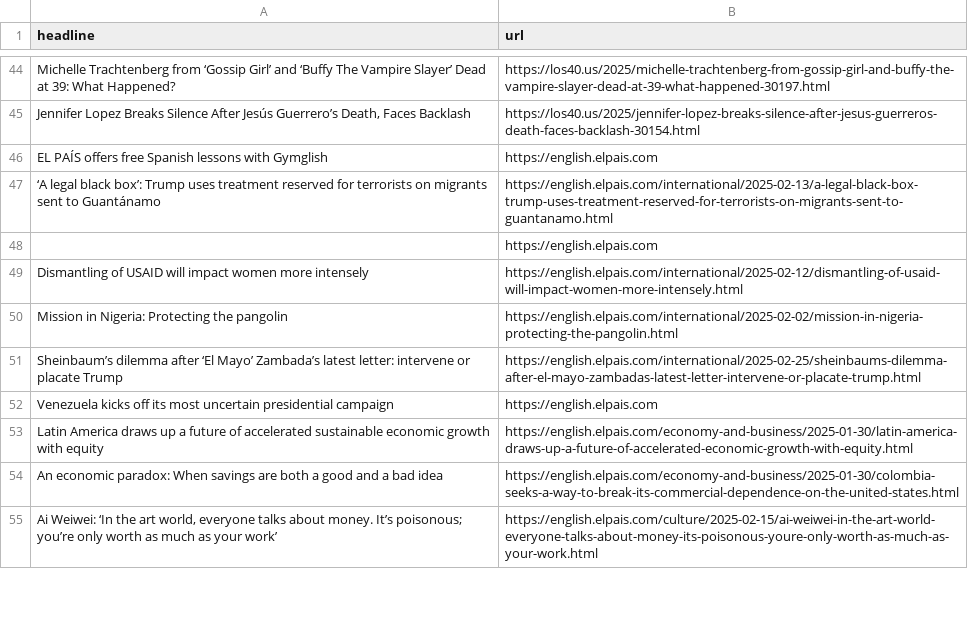
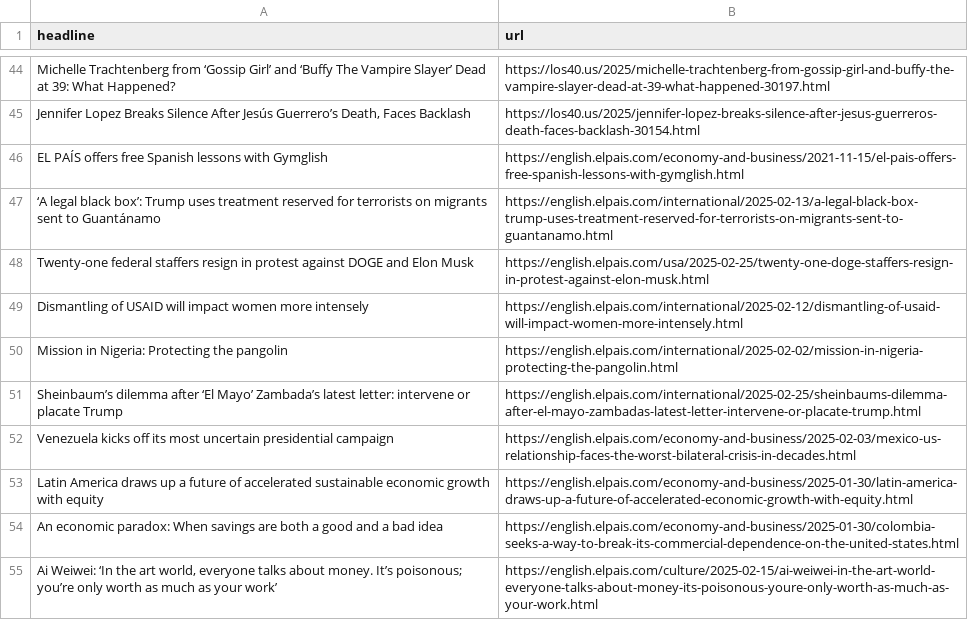
Before and after one commit to masashiijichi/el-pais-autoscraper, a CSV file: headlines.csv, drawn as a sheet; only a part is shown, gaps mark what is left out; the diff covers the shown part only.

```diff
--- a/headlines.csv
+++ b/headlines.csv
@@ -45,5 +45,5 @@ Michelle Trachtenberg from ‘Gossip Girl’ and ‘Buffy The Vampire Slayer’
 "Jennifer Lopez Breaks Silence After Jesús Guerrero’s Death, Faces Backlash",https://los40.us/2025/jennifer-lopez-breaks-silence-after-jesus-guerreros-death-faces-backlash-30154.html
-EL PAÍS offers free Spanish lessons with Gymglish,https://english.elpais.com
+EL PAÍS offers free Spanish lessons with Gymglish,https://english.elpais.com/economy-and-business/2021-11-15/el-pais-offers-free-spanish-lessons-with-gymglish.html
 ‘A legal black box’: Trump uses treatment reserved for terrorists on migrants sent to Guantánamo,https://english.elpais.com/international/2025-02-13/a-legal-black-box-trump-uses-treatment-reserved-for-terrorists-on-migrants-sent-to-guantanamo.html
-,https://english.elpais.com
+Twenty-one federal staffers resign in protest against DOGE and Elon Musk,https://english.elpais.com/usa/2025-02-25/twenty-one-doge-staffers-resign-in-protest-against-elon-musk.html
 Dismantling of USAID will impact women more intensely,https://english.elpais.com/international/2025-02-12/dismantling-of-usaid-will-impact-women-more-intensely.html
@@ -51,3 +51,3 @@ Mission in Nigeria: Protecting the pangolin,https://english.elpais.com/internati
 Sheinbaum’s dilemma after ‘El Mayo’ Zambada’s latest letter: intervene or placate Trump,https://english.elpais.com/international/2025-02-25/sheinbaums-dilemma-after-el-mayo-zambadas-latest-letter-intervene-or-placate-trump.html
-Venezuela kicks off its most uncertain presidential campaign,https://english.elpais.com
+Venezuela kicks off its most uncertain presidential campaign,https://english.elpais.com/economy-and-business/2025-02-03/mexico-us-relationship-faces-the-worst-bilateral-crisis-in-decades.html
 Latin America draws up a future of accelerated sustainable economic growth with equity,https://english.elpais.com/economy-and-business/2025-01-30/latin-america-draws-up-a-future-of-accelerated-economic-growth-with-equity.html
```
Also changed, not shown: 11 added rows, 11 removed rows and 4 edited cells elsewhere in this file.
